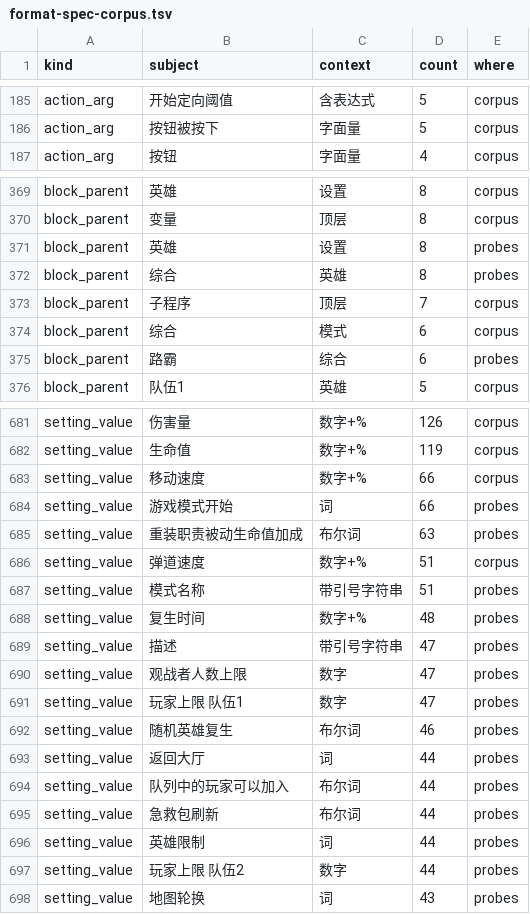
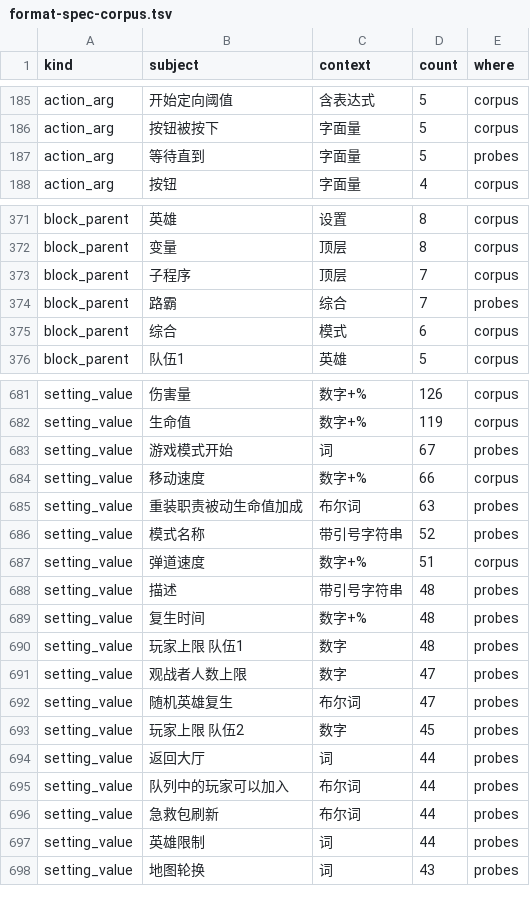
Before and after one commit to sandsand244263/overwatch-workshop-lite-skills, a TSV file: data/format-spec-corpus.tsv, drawn as a sheet; only a part is shown, gaps mark what is left out; the diff covers the shown part only.

```diff
--- a/data/format-spec-corpus.tsv
+++ b/data/format-spec-corpus.tsv
@@ -186,2 +186,3 @@ action_arg	开始定向阈值	含表达式	5	corpus
 action_arg	按钮被按下	字面量	5	corpus
+action_arg	等待直到	字面量	5	probes
 action_arg	按钮	字面量	4	corpus
@@ -370,7 +372,5 @@ block_parent	英雄	设置	8	corpus
 block_parent	变量	顶层	8	corpus
-block_parent	英雄	设置	8	probes
-block_parent	综合	英雄	8	probes
 block_parent	子程序	顶层	7	corpus
+block_parent	路霸	综合	7	probes
 block_parent	综合	模式	6	corpus
-block_parent	路霸	综合	6	probes
 block_parent	队伍1	英雄	5	corpus
@@ -682,12 +682,13 @@ setting_value	伤害量	数字+%	126	corpus
 setting_value	生命值	数字+%	119	corpus
+setting_value	游戏模式开始	词	67	probes
 setting_value	移动速度	数字+%	66	corpus
-setting_value	游戏模式开始	词	66	probes
 setting_value	重装职责被动生命值加成	布尔词	63	probes
+setting_value	模式名称	带引号字符串	52	probes
 setting_value	弹道速度	数字+%	51	corpus
-setting_value	模式名称	带引号字符串	51	probes
+setting_value	描述	带引号字符串	48	probes
 setting_value	复生时间	数字+%	48	probes
-setting_value	描述	带引号字符串	47	probes
+setting_value	玩家上限 队伍1	数字	48	probes
 setting_value	观战者人数上限	数字	47	probes
-setting_value	玩家上限 队伍1	数字	47	probes
-setting_value	随机英雄复生	布尔词	46	probes
+setting_value	随机英雄复生	布尔词	47	probes
+setting_value	玩家上限 队伍2	数字	45	probes
 setting_value	返回大厅	词	44	probes
@@ -696,3 +697,2 @@ setting_value	急救包刷新	布尔词	44	probes
 setting_value	英雄限制	词	44	probes
-setting_value	玩家上限 队伍2	数字	44	probes
 setting_value	地图轮换	词	43	probes
```
Also changed, not shown: 11 added rows, 9 removed rows and 10 edited cells elsewhere in this file, 10 other files.
